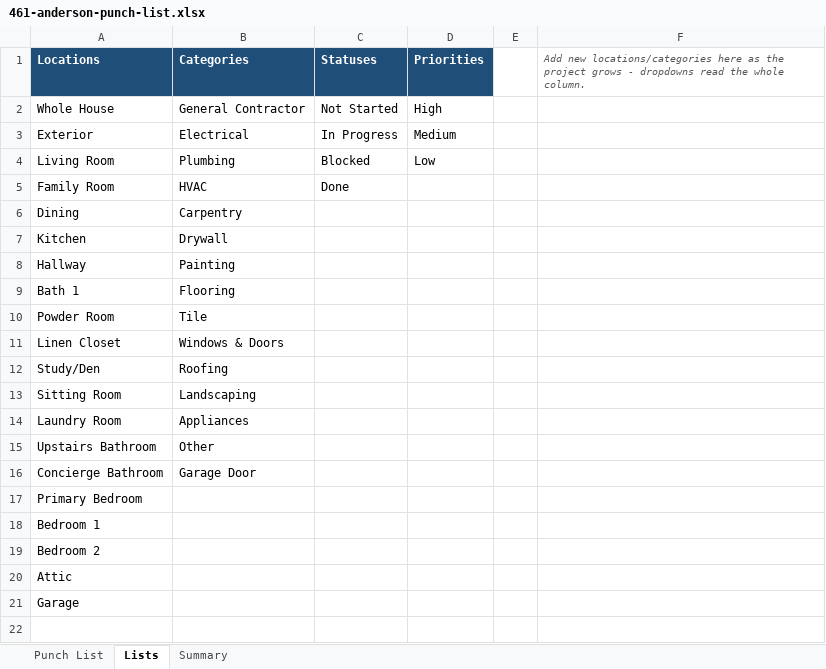
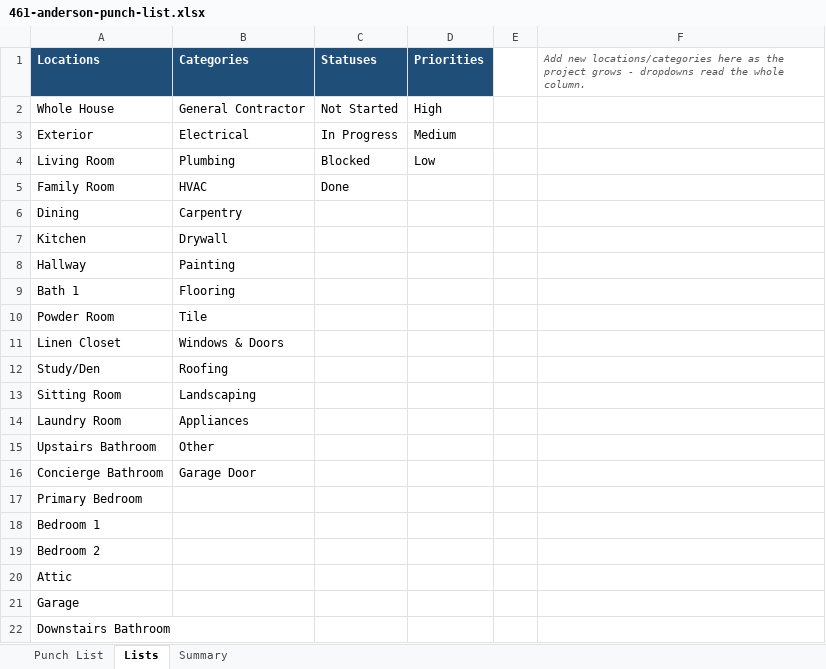
Before and after one commit to rayomatic/461-anderson-floorplan, an Excel workbook: 461-anderson-punch-list.xlsx, sheet Lists, drawn as a sheet; values as stored, in another font and other column widths than the file's, no borders; the diff names each change by its address in the sheet, - before the commit and + after, or states it on an @@ line.

```diff
--- a/461-anderson-punch-list.xlsx (sheet Lists)
+++ b/461-anderson-punch-list.xlsx (sheet Lists)
+row 22: Downstairs Bathroom
```
Also changed, not shown: sheet Punch List, sheet Summary.
